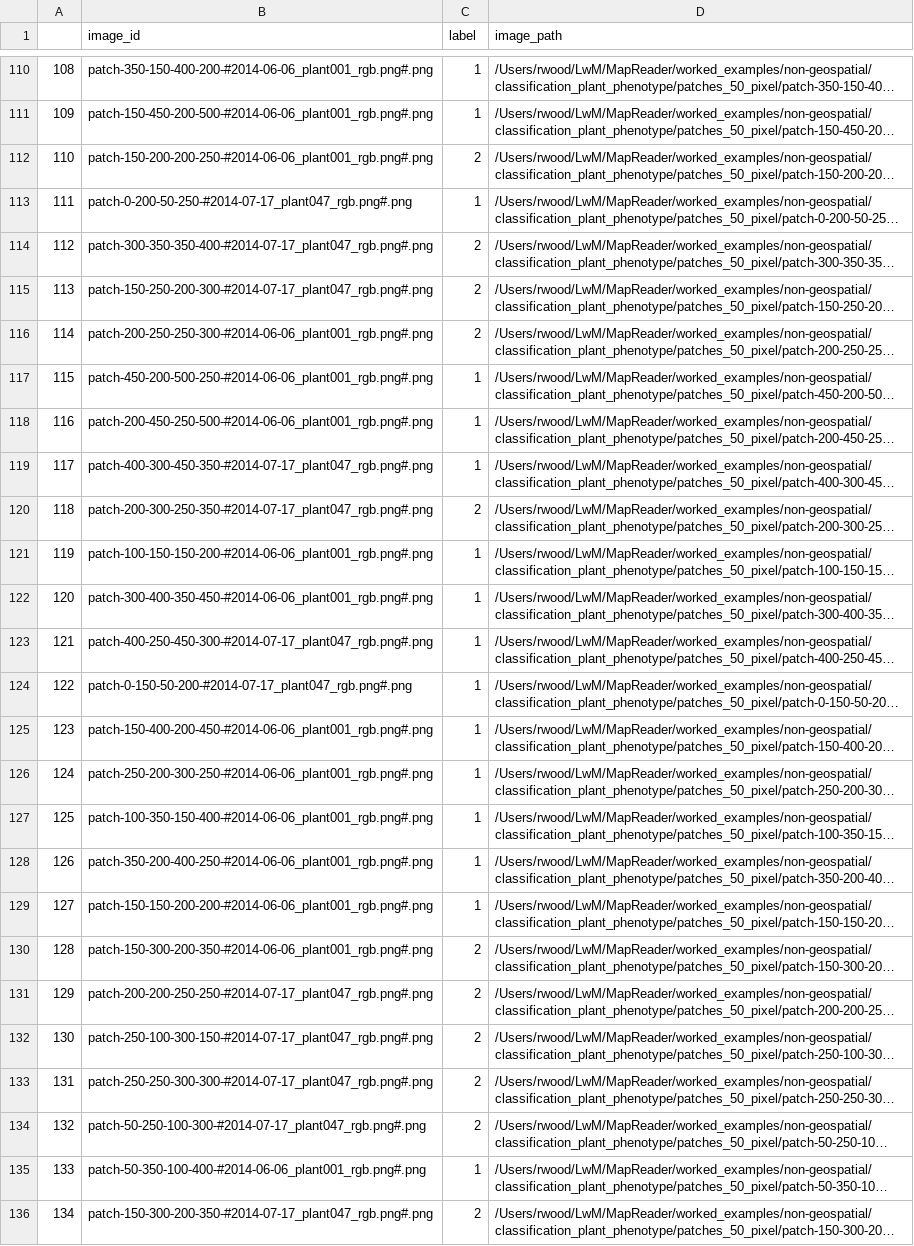
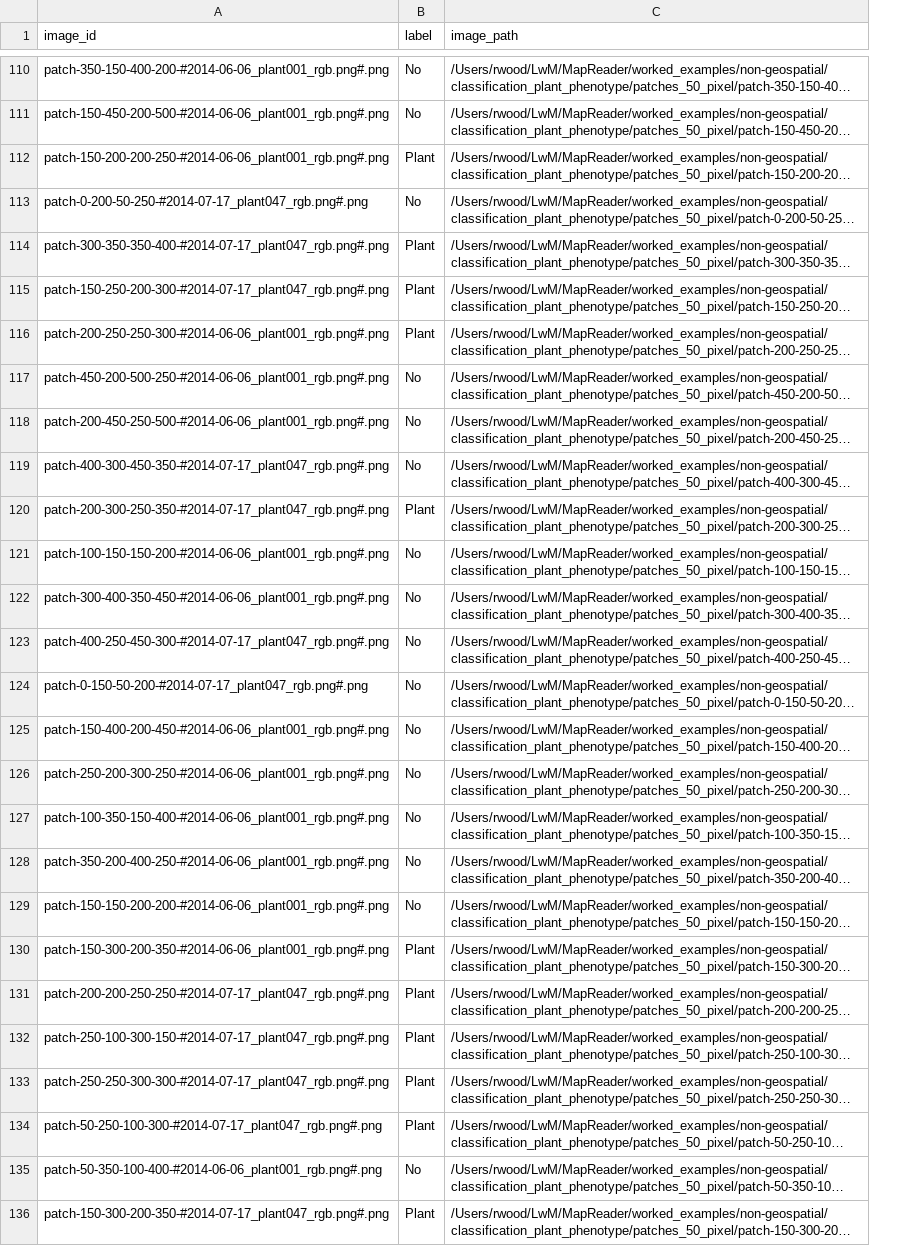
Before and after one commit to maps-as-data/MapReader, a TSV file: worked_examples/non-geospatial/classification_plant_phenotype/annotations_phenotype_open_access/phenotype_test_#kasra#.tsv, drawn as a sheet; only a part is shown, gaps mark what is left out; long unchanged cells end in …; removed rows and columns are numbered as before the commit, all else as after; the diff covers the shown part only; the diff names each change by its address in the sheet, - before the commit and + after, or states it on an @@ line.

```diff
--- a/worked_examples/non-geospatial/classification_plant_phenotype/annotations_phenotype_open_access/phenotype_test_#kasra#.tsv
+++ b/worked_examples/non-geospatial/classification_plant_phenotype/annotations_phenotype_open_access/phenotype_test_#kasra#.tsv
-column A, rows 110-136: 108 | 109 | 110 | 111 | 112 | 113 | 114 | 115 | 116 | 117 | 118 | 119 | 120 | 121 | 122 | 123 | 124 | 125 | 126 | 127 | 128 | 129 | 130 | 131 | 132 | 133 | 134
-B110:B111 (label): 1
+B110:B111 (label): No
-B112 (label): 2
+B112 (label): Plant
-B113 (label): 1
+B113 (label): No
-B114:B116 (label): 2
+B114:B116 (label): Plant
-B117:B119 (label): 1
+B117:B119 (label): No
-B120 (label): 2
+B120 (label): Plant
-B121:B129 (label): 1
+B121:B129 (label): No
-B130:B134 (label): 2
+B130:B134 (label): Plant
-B135 (label): 1
+B135 (label): No
-B136 (label): 2
+B136 (label): Plant
```
Also changed, not shown: 112 edited cells elsewhere in this file, worked_examples/non-geospatial/classification_plant_phenotype/annotations_phenotype_open_access/phenotype_test_#kasra#.csv, 3 other files.
